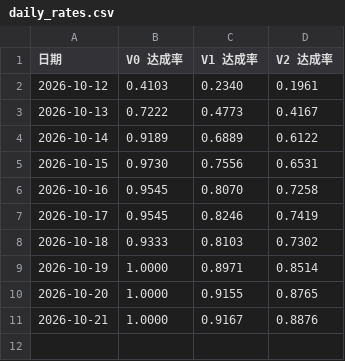
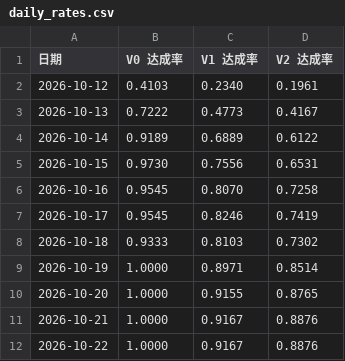
Before and after one commit to kiujkiu/zynq_pov, a CSV file: docs/progress/daily_rates.csv, drawn as a sheet.

```diff
--- a/docs/progress/daily_rates.csv
+++ b/docs/progress/daily_rates.csv
@@ -11 +11,2 @@
 2026-10-21,1.0000,0.9167,0.8876
+2026-10-22,1.0000,0.9167,0.8876
```
Also changed, not shown: docs/progress/categories.csv, docs/progress/daily_log.csv, 6 other files.
